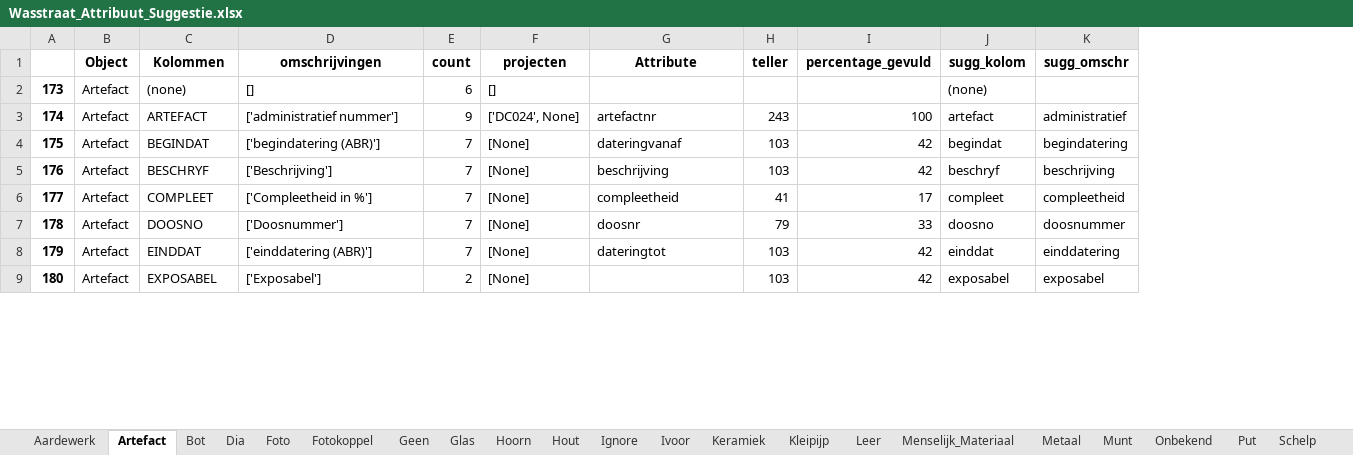
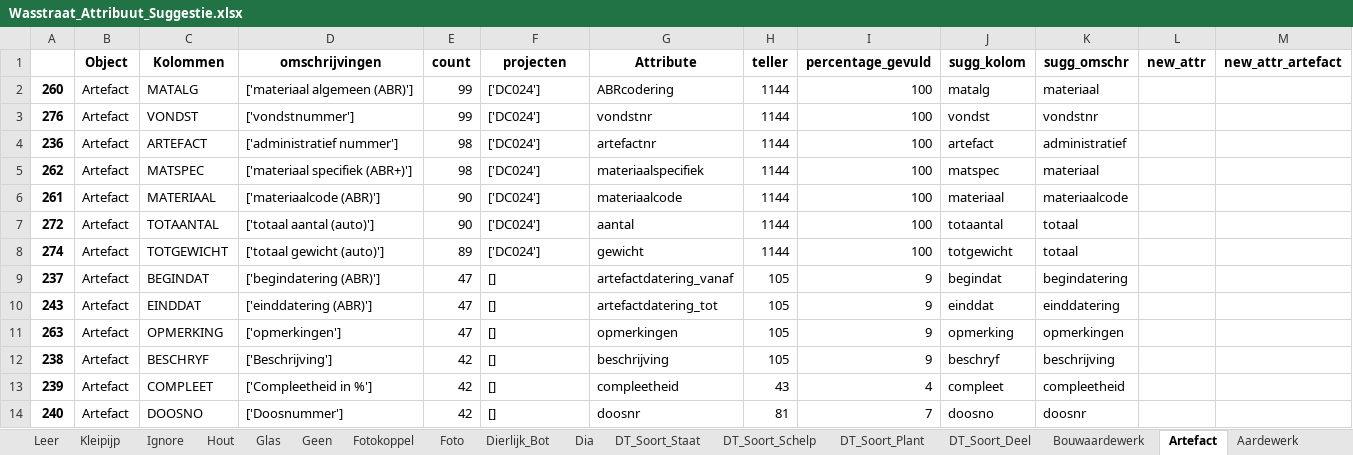
Before and after one commit to brienen/wasstraat_archeologische_data, an Excel workbook: data/wasstraat_config/Wasstraat_Attribuut_Suggestie.xlsx, sheet Artefact, drawn as a sheet; only a part is shown; values as stored, in another font and other column widths than the file's, no borders; removed rows and columns are numbered as before the commit, all else as after; the diff covers the shown part only; the diff names each change by its address in the sheet, - before the commit and + after, or states it on an @@ line.

```diff
--- a/data/wasstraat_config/Wasstraat_Attribuut_Suggestie.xlsx (sheet Artefact)
+++ b/data/wasstraat_config/Wasstraat_Attribuut_Suggestie.xlsx (sheet Artefact)
-sheet tab: Bot
-sheet tab: Ivoor
-sheet tab: Menselijk_Materiaal
+sheet tab: Dierlijk_Bot
+sheet tab: DT_Soort_Staat
+sheet tab: DT_Soort_Schelp
+sheet tab: DT_Soort_Plant
+sheet tab: DT_Soort_Deel
+sheet tab: Bouwaardewerk
@@ sheet tab order changed: Leer | Kleipijp | Ignore | Hout | Glas | Geen | Fotokoppel | Foto | Dierlijk_Bot | Dia | DT_Soort_Staat | DT_Soort_Schelp | DT_Soort_Plant | DT_Soort_Deel | Bouwaardewerk | Artefact | Aardewerk @@
-column A, rows 3-7: 174 | 175 | 176 | 177 | 178
+column A, row 4: 236; row 9: 237; rows 12-14: 238 | 239 | 240
+column L (new_attr), empty
+column M (new_attr_artefact), empty
-row 2: 173 | Artefact | (none) | [] | 6 | [] |  |  |  | (none)
+row 2: 260 | Artefact | MATALG | ['materiaal algemeen (ABR)'] | 99 | ['DC024'] | ABRcodering | 1144 | 100 | matalg | materiaal
+row 3: 276 | Artefact | VONDST | ['vondstnummer'] | 99 | ['DC024'] | vondstnr | 1144 | 100 | vondst | vondstnr
-E4 (count): 9
+E4 (count): 98
-F4 (projecten): ['DC024', None]
+F4 (projecten): ['DC024']
-H4 (teller): 243
+H4 (teller): 1144
+row 5: 262 | Artefact | MATSPEC | ['materiaal specifiek (ABR+)'] | 98 | ['DC024'] | materiaalspecifiek | 1144 | 100 | matspec | materiaal
+row 6: 261 | Artefact | MATERIAAL | ['materiaalcode (ABR)'] | 90 | ['DC024'] | materiaalcode | 1144 | 100 | materiaal | materiaalcode
+row 7: 272 | Artefact | TOTAANTAL | ['totaal aantal (auto)'] | 90 | ['DC024'] | aantal | 1144 | 100 | totaantal | totaal
+row 8: 274 | Artefact | TOTGEWICHT | ['totaal gewicht (auto)'] | 89 | ['DC024'] | gewicht | 1144 | 100 | totgewicht | totaal
-E9 (count): 7
+E9 (count): 47
-F9 (projecten): [None]
+F9 (projecten): []
-G9 (Attribute): dateringvanaf
+G9 (Attribute): artefactdatering_vanaf
-H9 (teller): 103
+H9 (teller): 105
-I9 (percentage_gevuld): 42
+I9 (percentage_gevuld): 9
+row 10: 243 | Artefact | EINDDAT | ['einddatering (ABR)'] | 47 | [] | artefactdatering_tot | 105 | 9 | einddat | einddatering
+row 11: 263 | Artefact | OPMERKING | ['opmerkingen'] | 47 | [] | opmerkingen | 105 | 9 | opmerking | opmerkingen
-E12:E14 (count): 7
+E12:E14 (count): 42
-F12:F14 (projecten): [None]
+F12:F14 (projecten): []
-H12 (teller): 103
+H12 (teller): 105
-I12 (percentage_gevuld): 42
+I12 (percentage_gevuld): 9
-H13 (teller): 41
+H13 (teller): 43
-I13 (percentage_gevuld): 17
+I13 (percentage_gevuld): 4
-H14 (teller): 79
+H14 (teller): 81
-I14 (percentage_gevuld): 33
+I14 (percentage_gevuld): 7
-K14 (sugg_omschr): doosnummer
+K14 (sugg_omschr): doosnr
-row 8: 179 | Artefact | EINDDAT | ['einddatering (ABR)'] | 7 | [None] | dateringtot | 103 | 42 | einddat | einddatering
-row 9: 180 | Artefact | EXPOSABEL | ['Exposabel'] | 2 | [None] |  | 103 | 42 | exposabel | exposabel
```
Also changed, not shown: 67 added rows, 13 removed rows and 44 edited cells elsewhere in this sheet, sheet Geen, sheet Aardewerk, sheet Hout, sheet Leer, sheet Glas, sheet Ignore, 18 more sheets, other sheet tabs, data/wasstraat_config/Wasstraat_Config_HarmonizeV3.xlsx, 11 other files.
